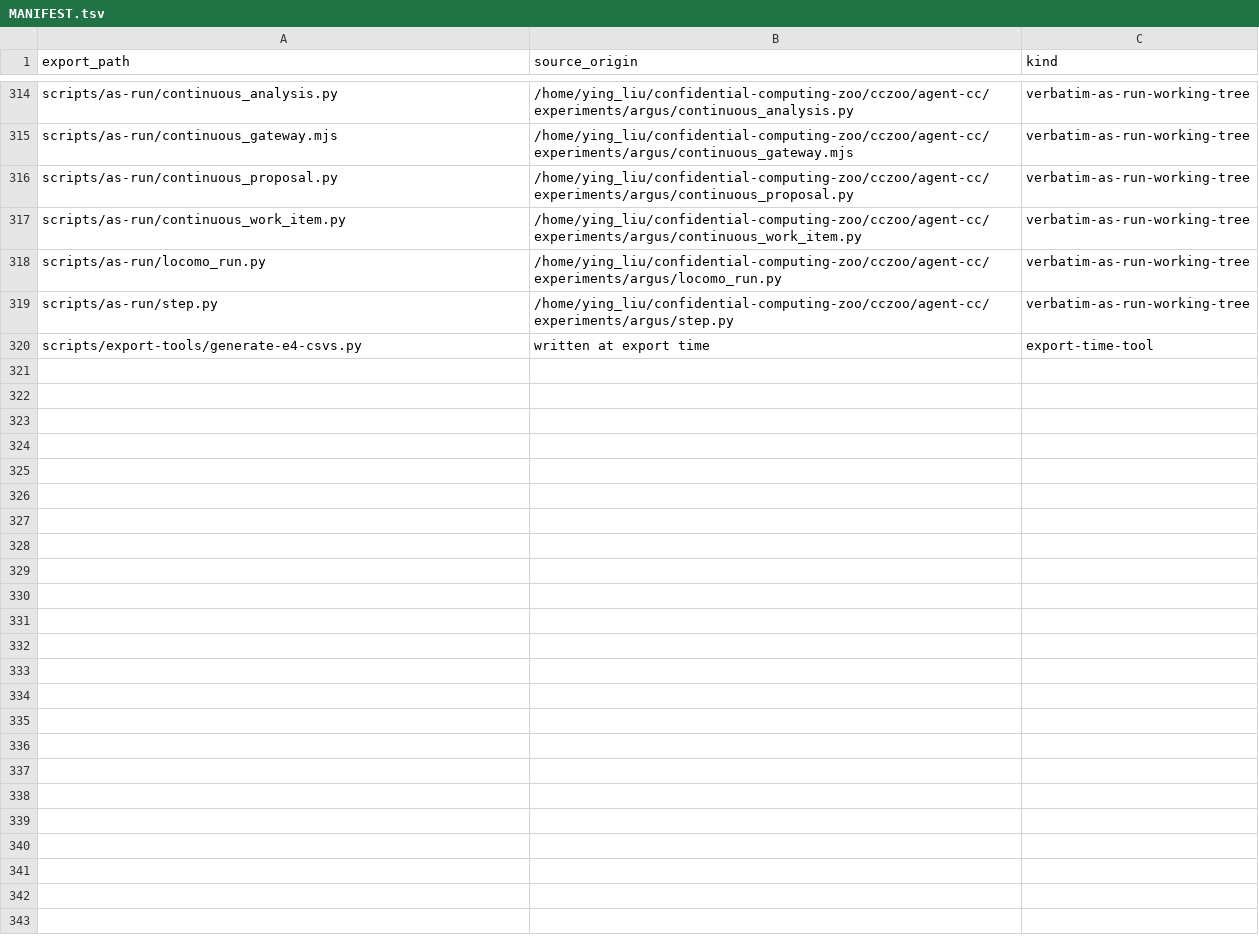
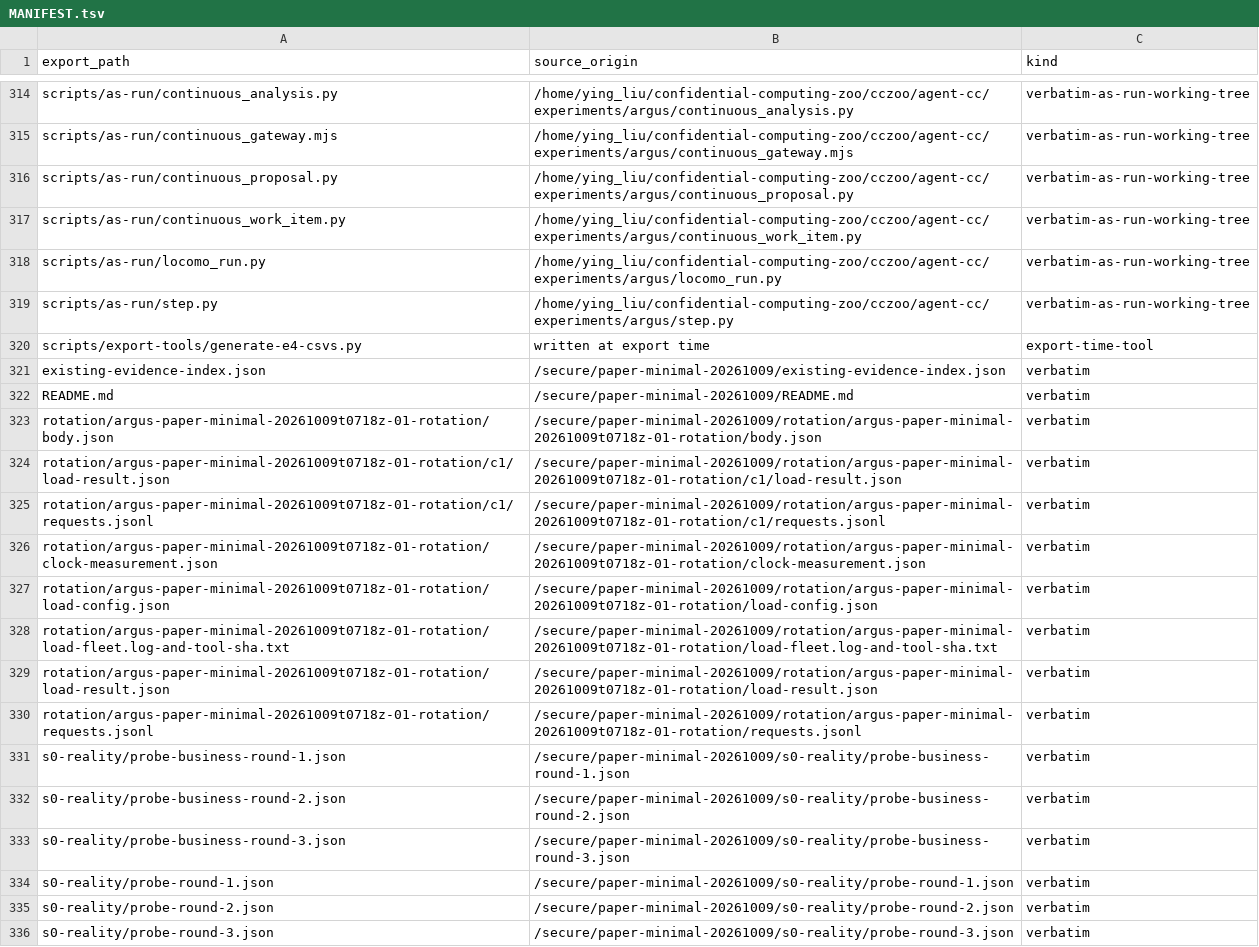
Before and after one commit to 13-pieces-teen/confidential-computing-zoo, a TSV file: cczoo/agent-cc/documents_ly/paper-results-20261009/ip1/MANIFEST.tsv, drawn as a sheet; only a part is shown, gaps mark what is left out; the diff names each change by its address in the sheet, - before the commit and + after, or states it on an @@ line.

```diff
--- a/cczoo/agent-cc/documents_ly/paper-results-20261009/ip1/MANIFEST.tsv
+++ b/cczoo/agent-cc/documents_ly/paper-results-20261009/ip1/MANIFEST.tsv
+row 321: existing-evidence-index.json | /secure/paper-minimal-20261009/existing-evidence-index.json | verbatim
+row 322: README.md | /secure/paper-minimal-20261009/README.md | verbatim
+row 323: rotation/argus-paper-minimal-20261009t0718z-01-rotation/body.json | /secure/paper-minimal-20261009/rotation/argus-paper-minimal-20261009t0718z-01-rotation/body.json | verbatim
+row 324: rotation/argus-paper-minimal-20261009t0718z-01-rotation/c1/load-result.json | /secure/paper-minimal-20261009/rotation/argus-paper-minimal-20261009t0718z-01-rotation/c1/load-result.json | verbatim
+row 325: rotation/argus-paper-minimal-20261009t0718z-01-rotation/c1/requests.jsonl | /secure/paper-minimal-20261009/rotation/argus-paper-minimal-20261009t0718z-01-rotation/c1/requests.jsonl | verbatim
+row 326: rotation/argus-paper-minimal-20261009t0718z-01-rotation/clock-measurement.json | /secure/paper-minimal-20261009/rotation/argus-paper-minimal-20261009t0718z-01-rotation/clock-measurement.json | verbatim
+row 327: rotation/argus-paper-minimal-20261009t0718z-01-rotation/load-config.json | /secure/paper-minimal-20261009/rotation/argus-paper-minimal-20261009t0718z-01-rotation/load-config.json | verbatim
+row 328: rotation/argus-paper-minimal-20261009t0718z-01-rotation/load-fleet.log-and-tool-sha.txt | /secure/paper-minimal-20261009/rotation/argus-paper-minimal-20261009t0718z-01-rotation/load-fleet.log-and-tool-sha.txt | verbatim
+row 329: rotation/argus-paper-minimal-20261009t0718z-01-rotation/load-result.json | /secure/paper-minimal-20261009/rotation/argus-paper-minimal-20261009t0718z-01-rotation/load-result.json | verbatim
+row 330: rotation/argus-paper-minimal-20261009t0718z-01-rotation/requests.jsonl | /secure/paper-minimal-20261009/rotation/argus-paper-minimal-20261009t0718z-01-rotation/requests.jsonl | verbatim
+row 331: s0-reality/probe-business-round-1.json | /secure/paper-minimal-20261009/s0-reality/probe-business-round-1.json | verbatim
+row 332: s0-reality/probe-business-round-2.json | /secure/paper-minimal-20261009/s0-reality/probe-business-round-2.json | verbatim
+row 333: s0-reality/probe-business-round-3.json | /secure/paper-minimal-20261009/s0-reality/probe-business-round-3.json | verbatim
+row 334: s0-reality/probe-round-1.json | /secure/paper-minimal-20261009/s0-reality/probe-round-1.json | verbatim
+row 335: s0-reality/probe-round-2.json | /secure/paper-minimal-20261009/s0-reality/probe-round-2.json | verbatim
+row 336: s0-reality/probe-round-3.json | /secure/paper-minimal-20261009/s0-reality/probe-round-3.json | verbatim
```
Also changed, not shown: 18 other files.
